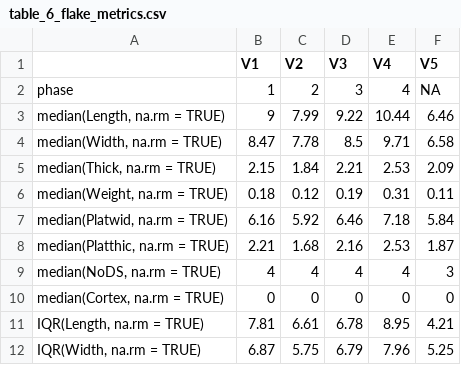
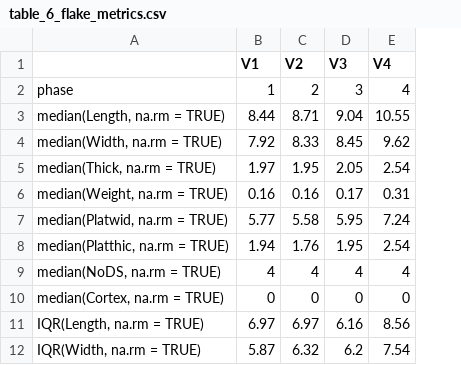
Before and after one commit to benmarwick/Pleistocene-aged-stone-artefacts-from-Jerimalai--East-Timor, a CSV file: manuscript/figures/table_6_flake_metrics.csv, drawn as a sheet; only a part is shown; the diff covers the shown part only; the diff names each change by its address in the sheet, - before the commit and + after, or states it on an @@ line.

Commit message:
nearly finished extending the analysis with both squares combined. Up to techno tables

```diff
--- a/manuscript/figures/table_6_flake_metrics.csv
+++ b/manuscript/figures/table_6_flake_metrics.csv
-column F (V5), rows 2-12: NA | 6.46 | 6.58 | 2.09 | 0.11 | 5.84 | 1.87 | 3 | 0 | 4.21 | 5.25
-B3 (V1): 9
+B3 (V1): 8.44
-C3 (V2): 7.99
+C3 (V2): 8.71
-D3 (V3): 9.22
+D3 (V3): 9.04
-E3 (V4): 10.44
+E3 (V4): 10.55
-B4 (V1): 8.47
+B4 (V1): 7.92
-C4 (V2): 7.78
+C4 (V2): 8.33
-D4 (V3): 8.5
+D4 (V3): 8.45
-E4 (V4): 9.71
+E4 (V4): 9.62
-B5 (V1): 2.15
+B5 (V1): 1.97
-C5 (V2): 1.84
+C5 (V2): 1.95
-D5 (V3): 2.21
+D5 (V3): 2.05
-E5 (V4): 2.53
+E5 (V4): 2.54
-B6 (V1): 0.18
+B6 (V1): 0.16
-C6 (V2): 0.12
+C6 (V2): 0.16
-D6 (V3): 0.19
+D6 (V3): 0.17
-B7 (V1): 6.16
+B7 (V1): 5.77
-C7 (V2): 5.92
+C7 (V2): 5.58
-D7 (V3): 6.46
+D7 (V3): 5.95
-E7 (V4): 7.18
+E7 (V4): 7.24
-B8 (V1): 2.21
+B8 (V1): 1.94
-C8 (V2): 1.68
+C8 (V2): 1.76
-D8 (V3): 2.16
+D8 (V3): 1.95
-E8 (V4): 2.53
+E8 (V4): 2.54
-B11 (V1): 7.81
+B11 (V1): 6.97
-C11 (V2): 6.61
+C11 (V2): 6.97
-D11 (V3): 6.78
+D11 (V3): 6.16
-E11 (V4): 8.95
+E11 (V4): 8.56
-B12 (V1): 6.87
+B12 (V1): 5.87
-C12 (V2): 5.75
+C12 (V2): 6.32
-D12 (V3): 6.79
+D12 (V3): 6.2
-E12 (V4): 7.96
+E12 (V4): 7.54
```
Also changed, not shown: 30 edited cells elsewhere in this file, manuscript/retouch_table.csv, manuscript/techno_types_table.csv, 14 other files.
